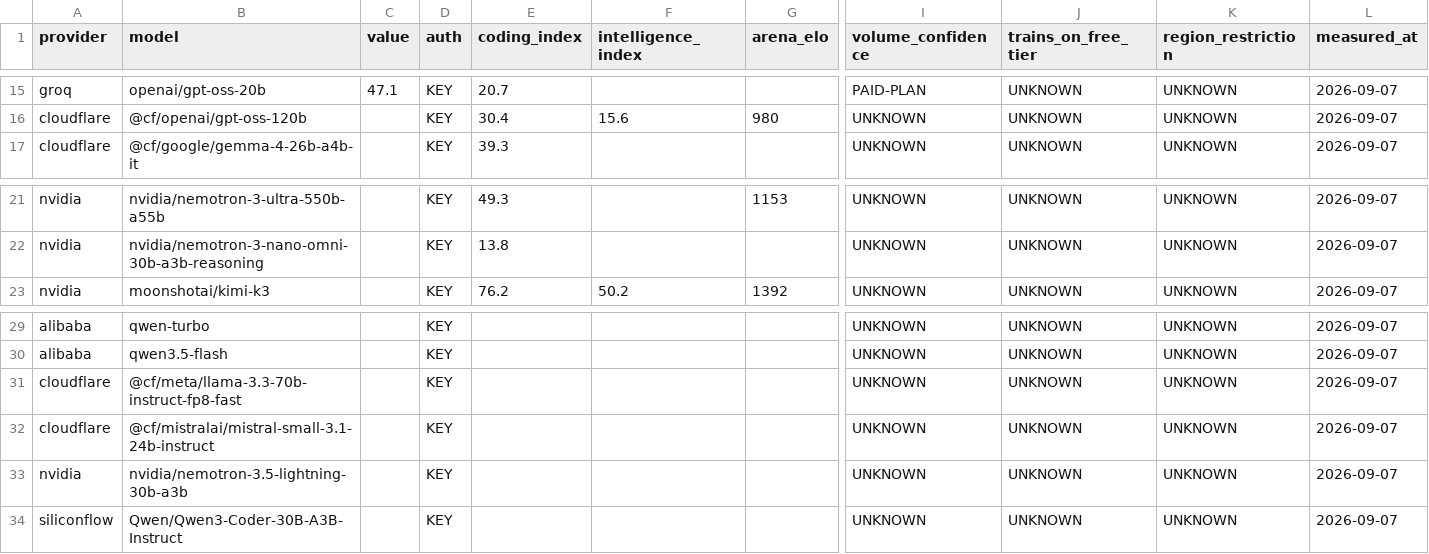
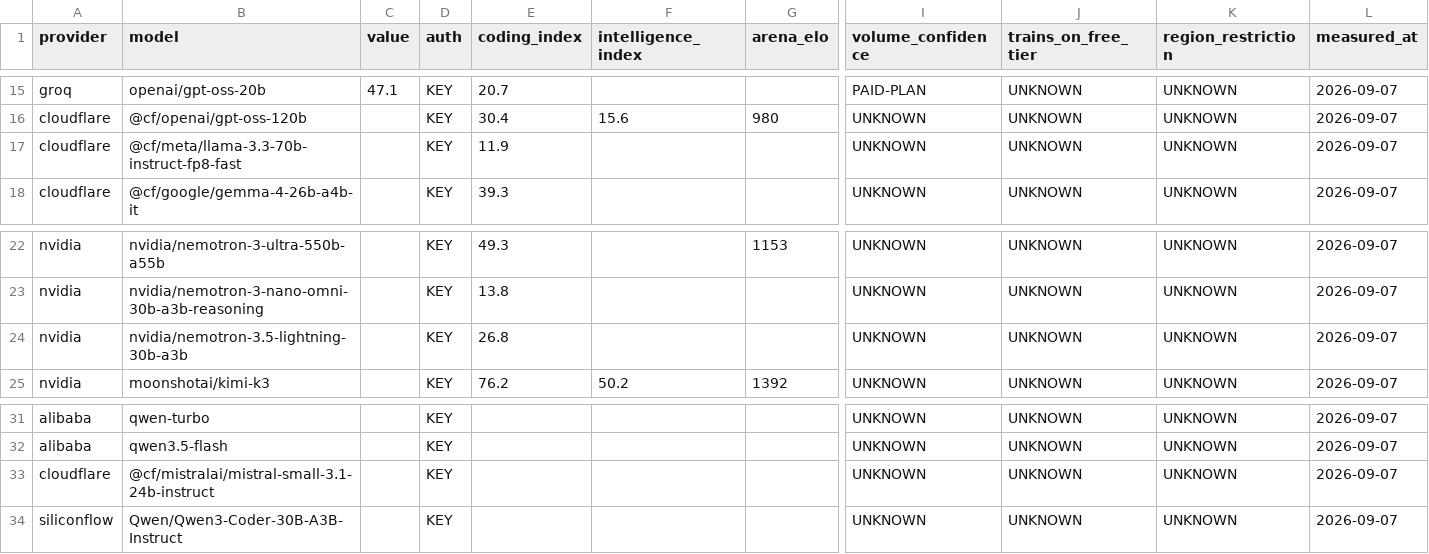
Before and after one commit to i-voryStudio/Road-to-1-BILLION-FREE-LLM-TOKENS-24H-LIVE, a CSV file: data/ranking.csv, drawn as a sheet; only a part is shown, gaps mark what is left out; removed rows and columns are numbered as before the commit, all else as after; rows hold the shown columns only; the diff names each change by its address in the sheet, - before the commit and + after, or states it on an @@ line.

Commit message:
Match a model across provider spellings only where the join is verified

```diff
--- a/data/ranking.csv
+++ b/data/ranking.csv
+row 17: cloudflare | @cf/meta/llama-3.3-70b-instruct-fp8-fast |  | KEY | 11.9 |  |  | UNKNOWN | UNKNOWN | UNKNOWN | 2026-09-07
+row 24: nvidia | nvidia/nemotron-3.5-lightning-30b-a3b |  | KEY | 26.8 |  |  | UNKNOWN | UNKNOWN | UNKNOWN | 2026-09-07
-row 31: cloudflare | @cf/meta/llama-3.3-70b-instruct-fp8-fast |  | KEY |  |  |  | UNKNOWN | UNKNOWN | UNKNOWN | 2026-09-07
-row 33: nvidia | nvidia/nemotron-3.5-lightning-30b-a3b |  | KEY |  |  |  | UNKNOWN | UNKNOWN | UNKNOWN | 2026-09-07
```
Also changed, not shown: 5 other files.
